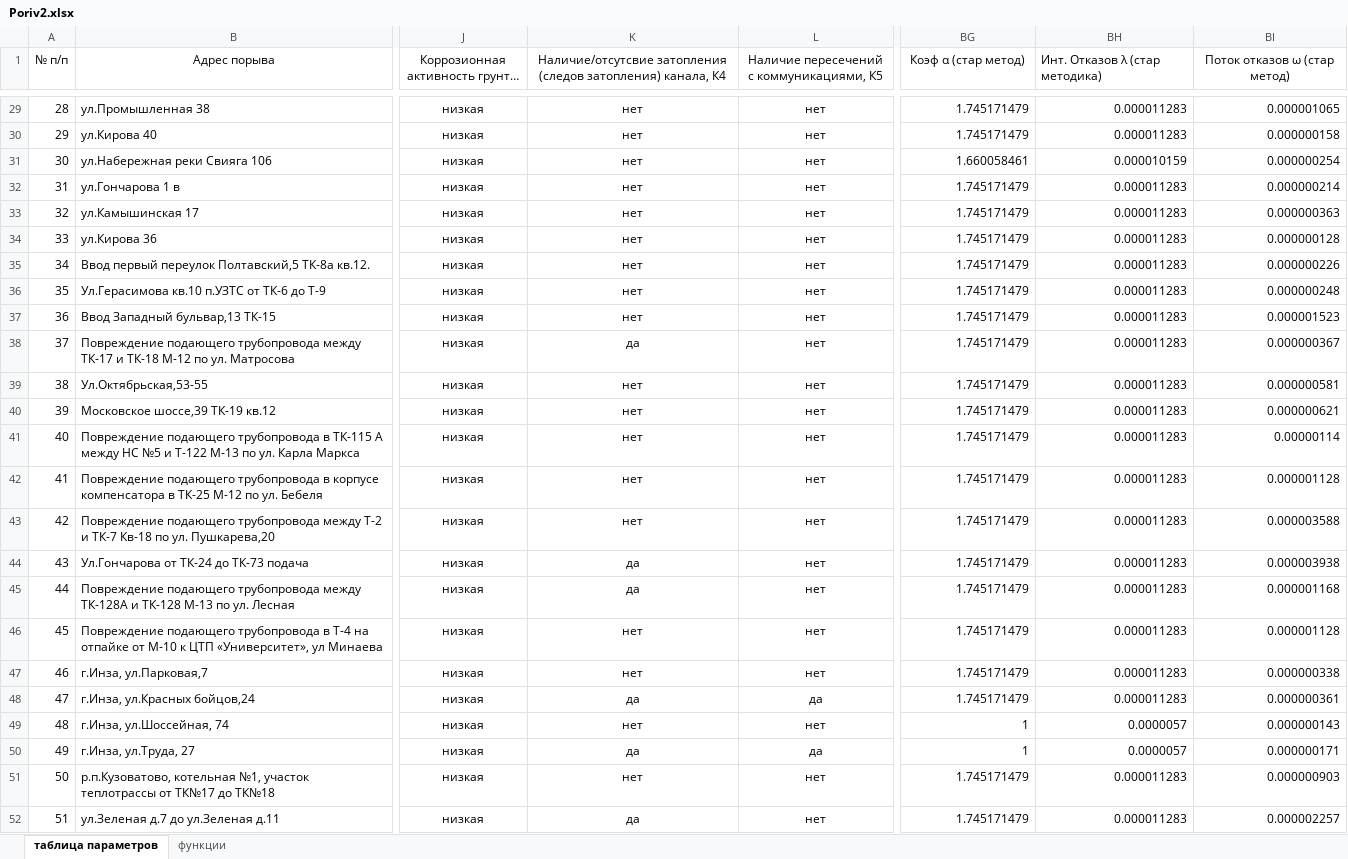
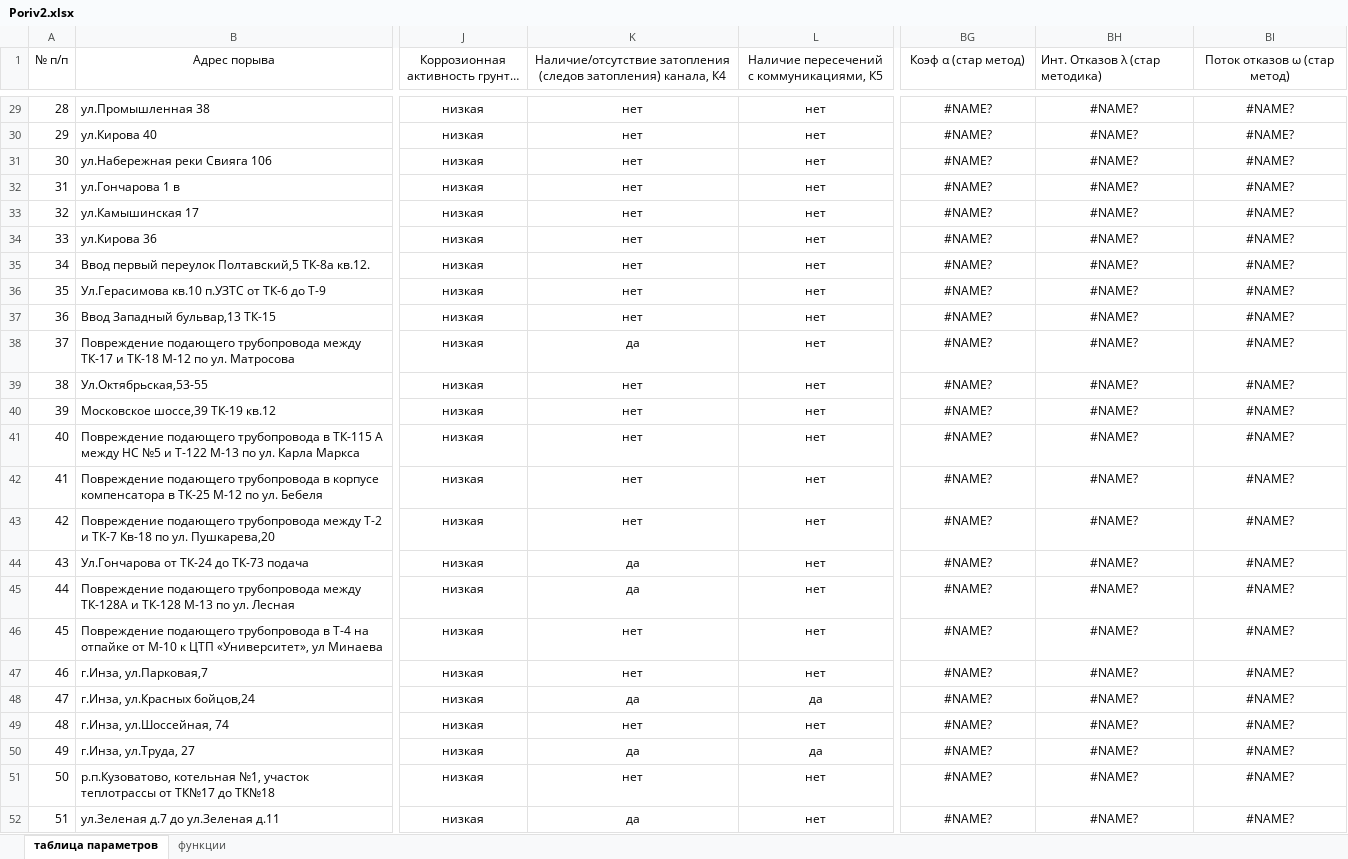
Before and after one commit to caapel/Failure_rate, an Excel workbook: Porivi_in_2_cities-main/Poriv2.xlsx, sheet таблица параметров, drawn as a sheet; only a part is shown, gaps mark what is left out; long unchanged cells end in …; values as stored, in another font and other column widths than the file's, no borders; the diff covers the shown part only; the diff names each change by its address in the sheet, - before the commit and + after, or states it on an @@ line.

```diff
--- a/Porivi_in_2_cities-main/Poriv2.xlsx (sheet таблица параметров)
+++ b/Porivi_in_2_cities-main/Poriv2.xlsx (sheet таблица параметров)
-K1: Наличие/отсутсвие затопления (следов…
+K1: Наличие/отсутствие затопления (следов…
-BG29:BI52 alignment: right
+BG29:BI52 alignment: center
-BG29:BG30 (Коэф α (стар метод)): 1.745171479
+BG29:BG30 (Коэф α (стар метод)): #NAME?
-BH29:BH30 (Инт. Отказов λ (стар методика)): 0.000011283
+BH29:BH30 (Инт. Отказов λ (стар методика)): #NAME?
-BI29 (Поток отказов ω (стар метод)): 0.000001065
+BI29 (Поток отказов ω (стар метод)): #NAME?
-BI30 (Поток отказов ω (стар метод)): 0.000000158
+BI30 (Поток отказов ω (стар метод)): #NAME?
-BG31 (Коэф α (стар метод)): 1.660058461
+BG31 (Коэф α (стар метод)): #NAME?
-BH31 (Инт. Отказов λ (стар методика)): 0.000010159
+BH31 (Инт. Отказов λ (стар методика)): #NAME?
-BI31 (Поток отказов ω (стар метод)): 0.000000254
+BI31 (Поток отказов ω (стар метод)): #NAME?
-BG32:BG48 (Коэф α (стар метод)): 1.745171479
+BG32:BG48 (Коэф α (стар метод)): #NAME?
-BH32:BH48 (Инт. Отказов λ (стар методика)): 0.000011283
+BH32:BH48 (Инт. Отказов λ (стар методика)): #NAME?
-BI32 (Поток отказов ω (стар метод)): 0.000000214
+BI32 (Поток отказов ω (стар метод)): #NAME?
-BI33 (Поток отказов ω (стар метод)): 0.000000363
+BI33 (Поток отказов ω (стар метод)): #NAME?
-BI34 (Поток отказов ω (стар метод)): 0.000000128
+BI34 (Поток отказов ω (стар метод)): #NAME?
-BI35 (Поток отказов ω (стар метод)): 0.000000226
+BI35 (Поток отказов ω (стар метод)): #NAME?
-BI36 (Поток отказов ω (стар метод)): 0.000000248
+BI36 (Поток отказов ω (стар метод)): #NAME?
-BI37 (Поток отказов ω (стар метод)): 0.000001523
+BI37 (Поток отказов ω (стар метод)): #NAME?
-BI38 (Поток отказов ω (стар метод)): 0.000000367
+BI38 (Поток отказов ω (стар метод)): #NAME?
-BI39 (Поток отказов ω (стар метод)): 0.000000581
+BI39 (Поток отказов ω (стар метод)): #NAME?
-BI40 (Поток отказов ω (стар метод)): 0.000000621
+BI40 (Поток отказов ω (стар метод)): #NAME?
-BI41 (Поток отказов ω (стар метод)): 0.00000114
+BI41 (Поток отказов ω (стар метод)): #NAME?
-BI42 (Поток отказов ω (стар метод)): 0.000001128
+BI42 (Поток отказов ω (стар метод)): #NAME?
-BI43 (Поток отказов ω (стар метод)): 0.000003588
+BI43 (Поток отказов ω (стар метод)): #NAME?
-BI44 (Поток отказов ω (стар метод)): 0.000003938
+BI44 (Поток отказов ω (стар метод)): #NAME?
-BI45 (Поток отказов ω (стар метод)): 0.000001168
+BI45 (Поток отказов ω (стар метод)): #NAME?
-BI46 (Поток отказов ω (стар метод)): 0.000001128
+BI46 (Поток отказов ω (стар метод)): #NAME?
-BI47 (Поток отказов ω (стар метод)): 0.000000338
+BI47 (Поток отказов ω (стар метод)): #NAME?
-BI48 (Поток отказов ω (стар метод)): 0.000000361
+BI48 (Поток отказов ω (стар метод)): #NAME?
-BG49:BG50 (Коэф α (стар метод)): 1
+BG49:BG50 (Коэф α (стар метод)): #NAME?
-BH49:BH50 (Инт. Отказов λ (стар методика)): 0.0000057
+BH49:BH50 (Инт. Отказов λ (стар методика)): #NAME?
-BI49 (Поток отказов ω (стар метод)): 0.000000143
+BI49 (Поток отказов ω (стар метод)): #NAME?
-BI50 (Поток отказов ω (стар метод)): 0.000000171
+BI50 (Поток отказов ω (стар метод)): #NAME?
-BG51:BG52 (Коэф α (стар метод)): 1.745171479
+BG51:BG52 (Коэф α (стар метод)): #NAME?
-BH51:BH52 (Инт. Отказов λ (стар методика)): 0.000011283
+BH51:BH52 (Инт. Отказов λ (стар методика)): #NAME?
-BI51 (Поток отказов ω (стар метод)): 0.000000903
+BI51 (Поток отказов ω (стар метод)): #NAME?
-BI52 (Поток отказов ω (стар метод)): 0.000002257
+BI52 (Поток отказов ω (стар метод)): #NAME?
```
Also changed, not shown: 96 edited cells and cell formats elsewhere in this sheet, formulas that keep their value, charts or pictures, Porivi_in_2_cities-main/Poriv.xlsx, 2 other files.
